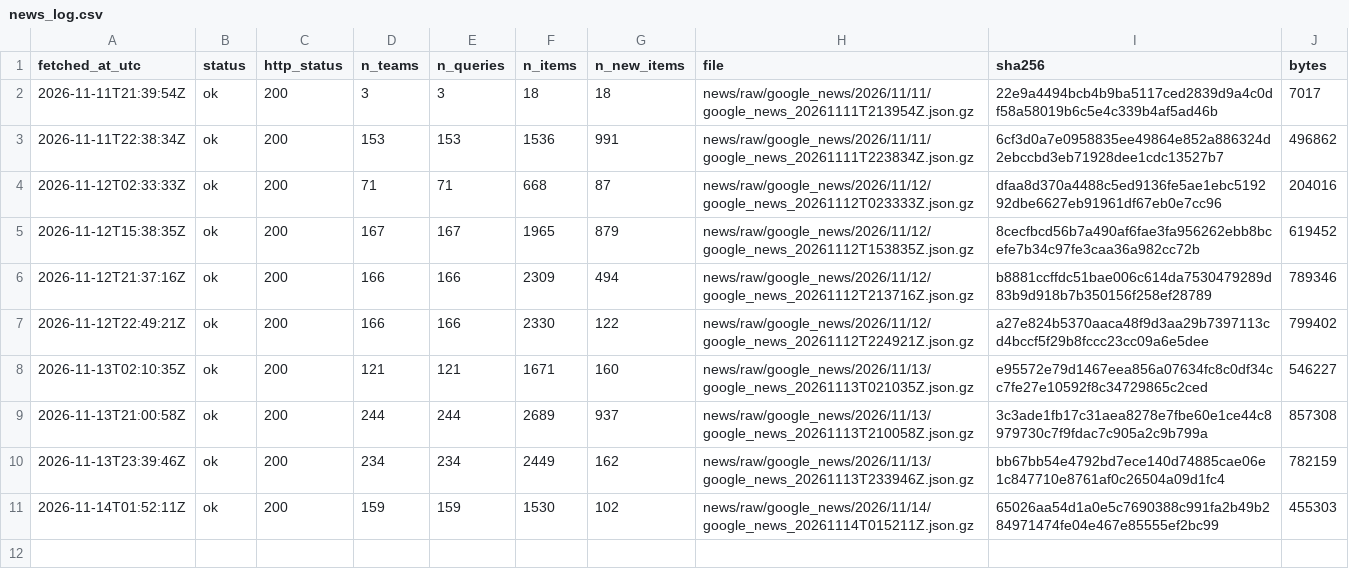
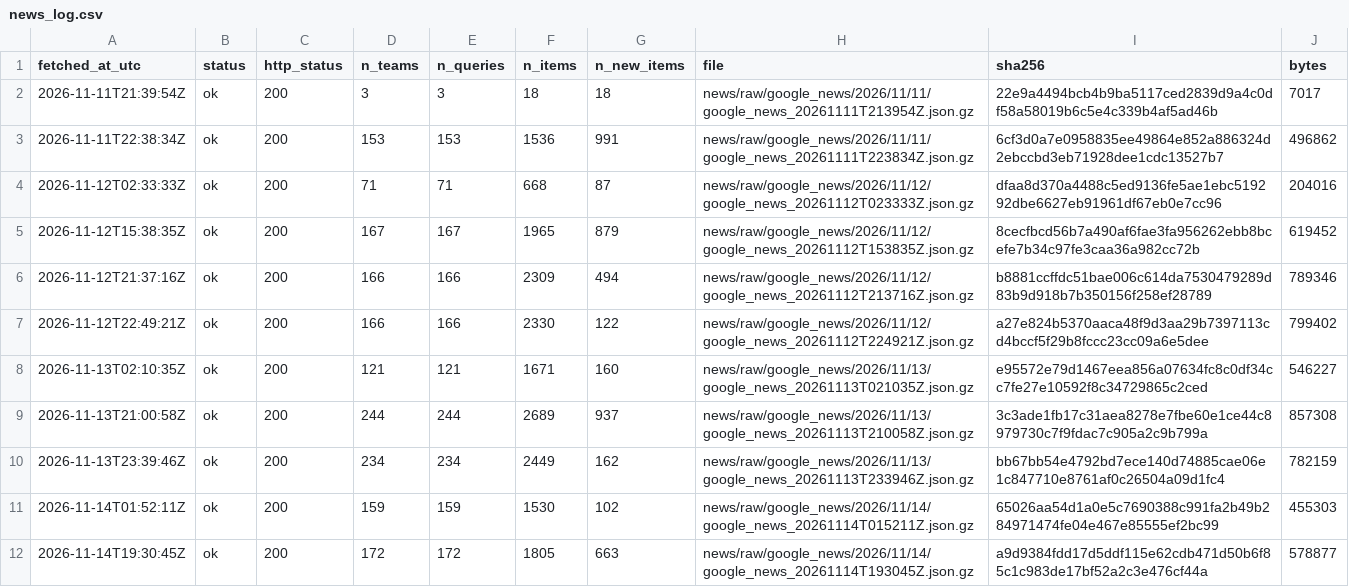
Before and after one commit to ohektner/shac-sb-index, a CSV file: data/status/news_log.csv, drawn as a sheet; the diff names each change by its address in the sheet, - before the commit and + after, or states it on an @@ line.

```diff
--- a/data/status/news_log.csv
+++ b/data/status/news_log.csv
+row 12: 2026-11-14T19:30:45Z | ok | 200 | 172 | 172 | 1805 | 663 | news/raw/google_news/2026/11/14/google_news_20261114T193045Z.json.gz | a9d9384fdd17d5ddf115e62cdb471d50b6f85c1c983de17bf52a2c3e476cf44a | 578877
```
